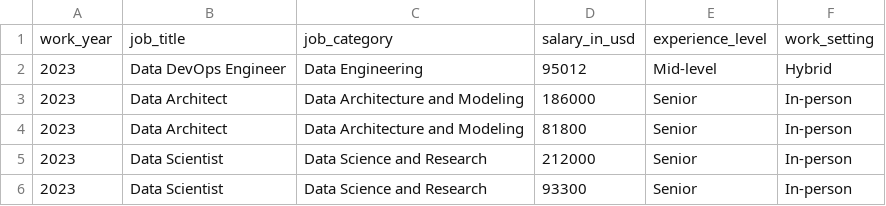
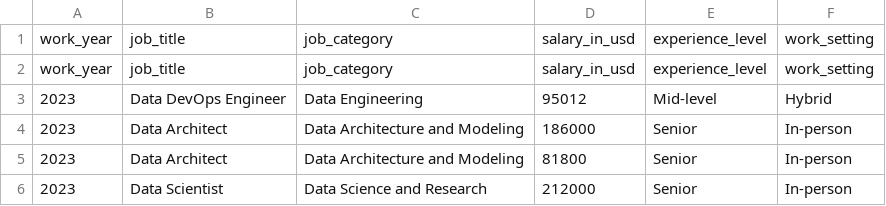
Before and after one commit to CaioMoraes38/mining_Data_Jobs_salaries_data_science, a CSV file: 0-Datasets/DatasetJobsScienceDadosClear.csv, drawn as a sheet; only a part is shown; the shorter side is filled out with more unchanged rows; the diff names each change by its address in the sheet, - before the commit and + after, or states it on an @@ line.

```diff
--- a/0-Datasets/DatasetJobsScienceDadosClear.csv
+++ b/0-Datasets/DatasetJobsScienceDadosClear.csv
+row 2: work_year | job_title | job_category | salary_in_usd | experience_level | work_setting
```
Also changed, not shown: 1 other file.
